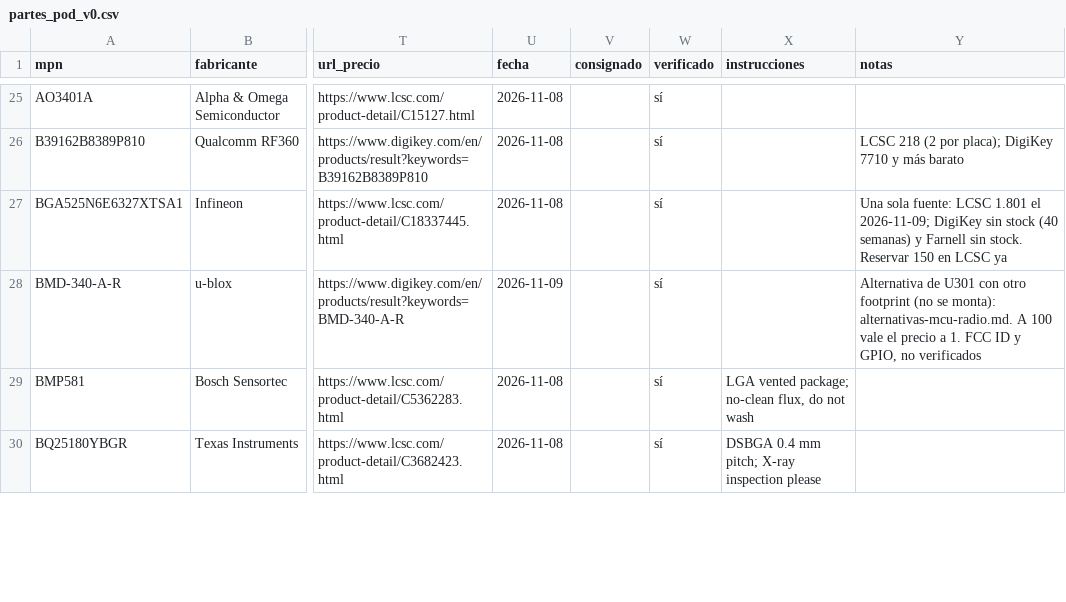
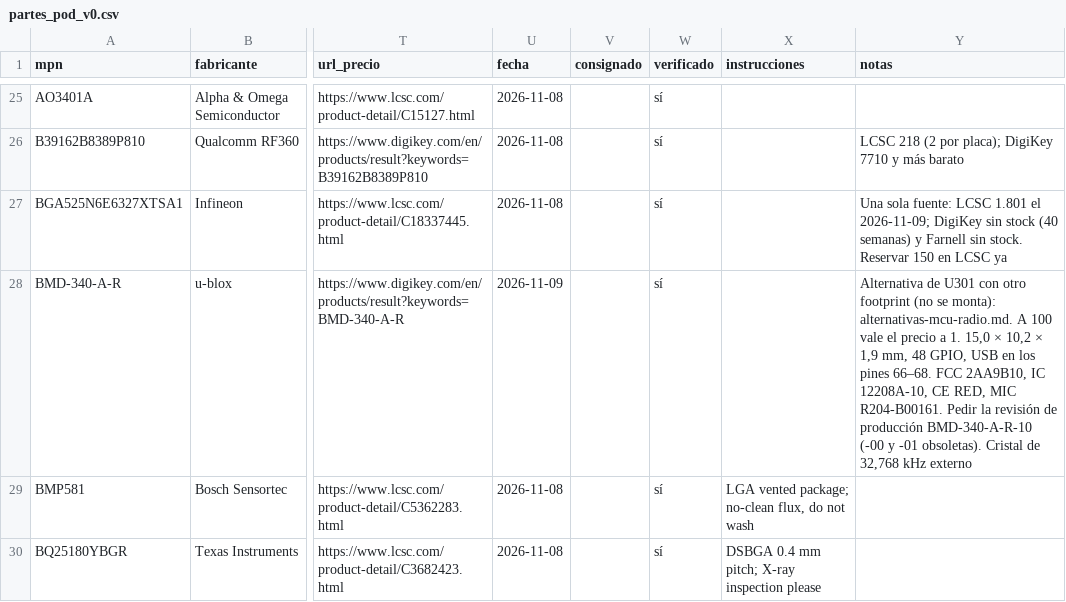
Before and after one commit to mgiachetti/sport-performance, a CSV file: hardware/tools/datos/partes_pod_v0.csv, drawn as a sheet; only a part is shown, gaps mark what is left out; the diff covers the shown part only; the diff names each change by its address in the sheet, - before the commit and + after, or states it on an @@ line.

```diff
--- a/hardware/tools/datos/partes_pod_v0.csv
+++ b/hardware/tools/datos/partes_pod_v0.csv
-Y28 (notas): …a 1. FCC ID y GPIO, no verificados
+Y28 (notas): …a 1. 15,0 × 10,2 × 1,9 mm, 48 GPIO, USB en los pines 66–68. FCC 2AA9B10, IC 12208A-10, CE RED, MIC R204-B00161. Pedir la revisión de producción BMD-340-A-R-10 (-00 y -01 obsoletas). Cristal de 32,768 kHz externo
```
Also changed, not shown: 6 edited cells elsewhere in this file, 2 other files.
